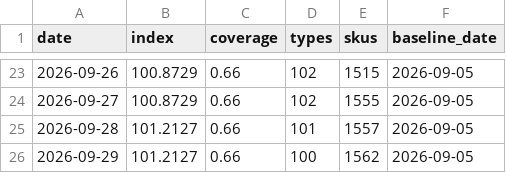
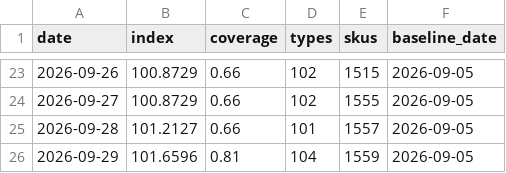
Before and after one commit to onurcan-b/acik-sepet, a CSV file: data/v0.4/index.csv, drawn as a sheet; only a part is shown, gaps mark what is left out.

```diff
--- a/data/v0.4/index.csv
+++ b/data/v0.4/index.csv
@@ -25,2 +25,2 @@ date,index,coverage,types,skus,baseline_date
 2026-09-28,101.2127,0.66,101,1557,2026-09-05
-2026-09-29,101.2127,0.66,100,1562,2026-09-05
+2026-09-29,101.6596,0.81,104,1559,2026-09-05
```
Also changed, not shown: data/v0.4/category_indices.csv, data/v0.4/type_indices.csv, 17 other files.
